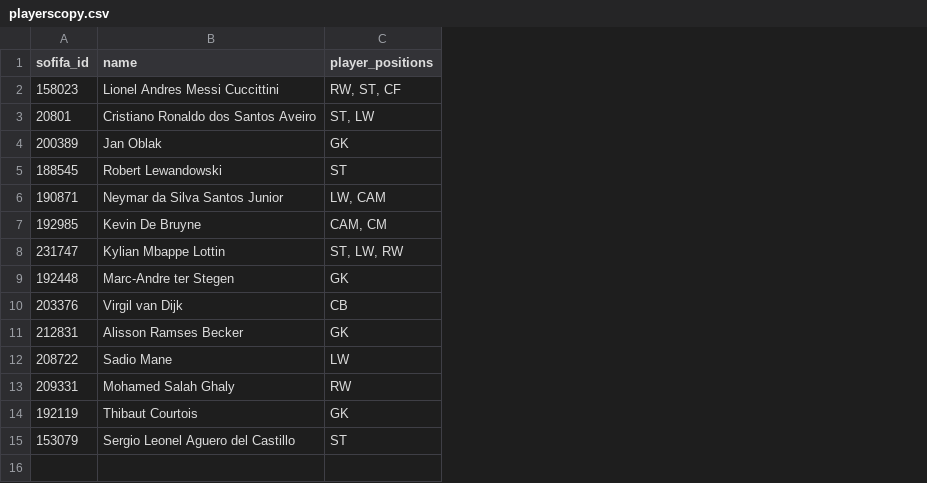
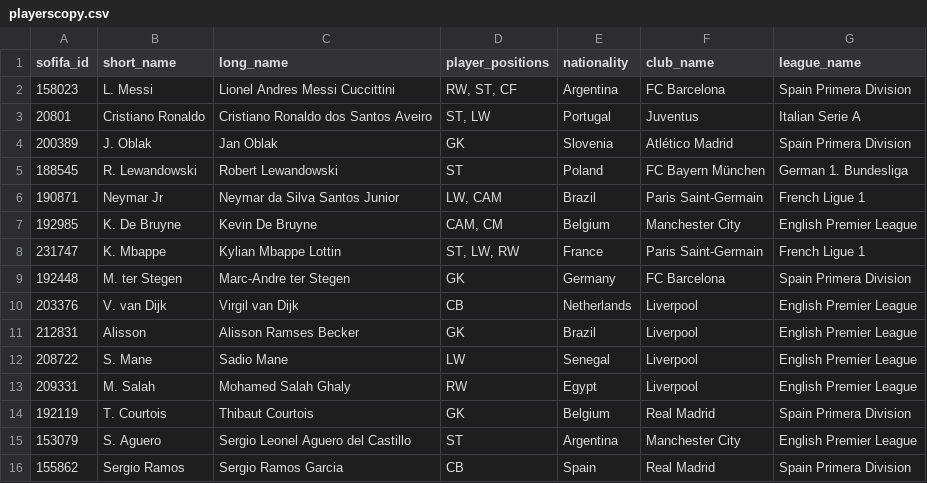
Before and after one commit to kamillekp/Laboratorios-de-Classificacao-e-Pesquisa-de-Dados, a CSV file: trabalho/playerscopy.csv, drawn as a sheet; addresses are those after the commit; the diff names each change by its address in the sheet, - before the commit and + after, or states it on an @@ line.

```diff
--- a/trabalho/playerscopy.csv
+++ b/trabalho/playerscopy.csv
+column B (short_name), rows 2-15: L. Messi | Cristiano Ronaldo | J. Oblak | R. Lewandowski | Neymar Jr | K. De Bruyne | K. Mbappe | M. ter Stegen | V. van Dijk | Alisson | S. Mane | M. Salah | T. Courtois | S. Aguero
+column E (nationality), rows 2-15: Argentina | Portugal | Slovenia | Poland | Brazil | Belgium | France | Germany | Netherlands | Brazil | Senegal | Egypt | Belgium | Argentina
+column F (club_name), rows 2-15: FC Barcelona | Juventus | Atlético Madrid | FC Bayern München | Paris Saint-Germain | Manchester City | Paris Saint-Germain | FC Barcelona | Liverpool | Liverpool | Liverpool | Liverpool | Real Madrid | Manchester City
+column G (league_name), rows 2-15: Spain Primera Division | Italian Serie A | Spain Primera Division | German 1. Bundesliga | French Ligue 1 | English Premier League | French Ligue 1 | Spain Primera Division | English Premier League | English Premier League | English Premier League | English Premier League | Spain Primera Division | English Premier League
-C1: name
+C1: long_name
+row 16: 155862 | Sergio Ramos | Sergio Ramos Garcia | CB | Spain | Real Madrid | Spain Primera Division
```
Also changed, not shown: 13 other files.
